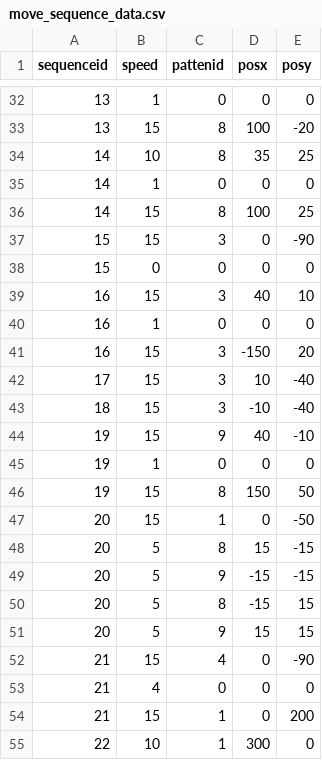
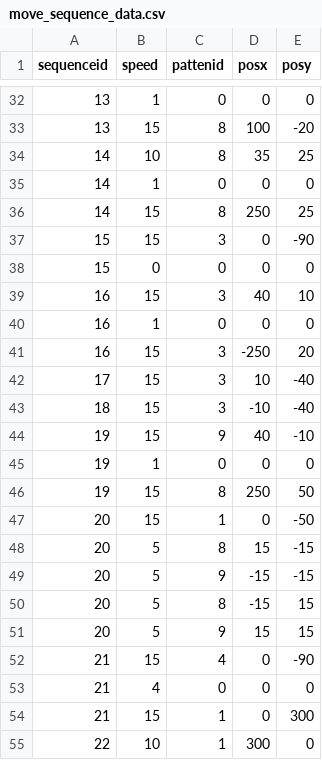
Before and after one commit to SuzukazeAoba1/TOHO, a CSV file: TOHOprojectBusan/Assets/ReSources/move_sequence_data.csv, drawn as a sheet; only a part is shown, gaps mark what is left out; the diff covers the shown part only.

```diff
--- a/TOHOprojectBusan/Assets/ReSources/move_sequence_data.csv
+++ b/TOHOprojectBusan/Assets/ReSources/move_sequence_data.csv
@@ -35,3 +35,3 @@ sequenceid,speed,pattenid,posx,posy
 14,1,0,0,0
-14,15,8,100,25
+14,15,8,250,25
 15,15,3,0,-90
@@ -40,3 +40,3 @@ sequenceid,speed,pattenid,posx,posy
 16,1,0,0,0
-16,15,3,-150,20
+16,15,3,-250,20
 17,15,3,10,-40
@@ -45,3 +45,3 @@ sequenceid,speed,pattenid,posx,posy
 19,1,0,0,0
-19,15,8,150,50
+19,15,8,250,50
 20,15,1,0,-50
@@ -53,3 +53,3 @@ sequenceid,speed,pattenid,posx,posy
 21,4,0,0,0
-21,15,1,0,200
+21,15,1,0,300
 22,10,1,300,0
```
Also changed, not shown: 9 edited cells elsewhere in this file.
